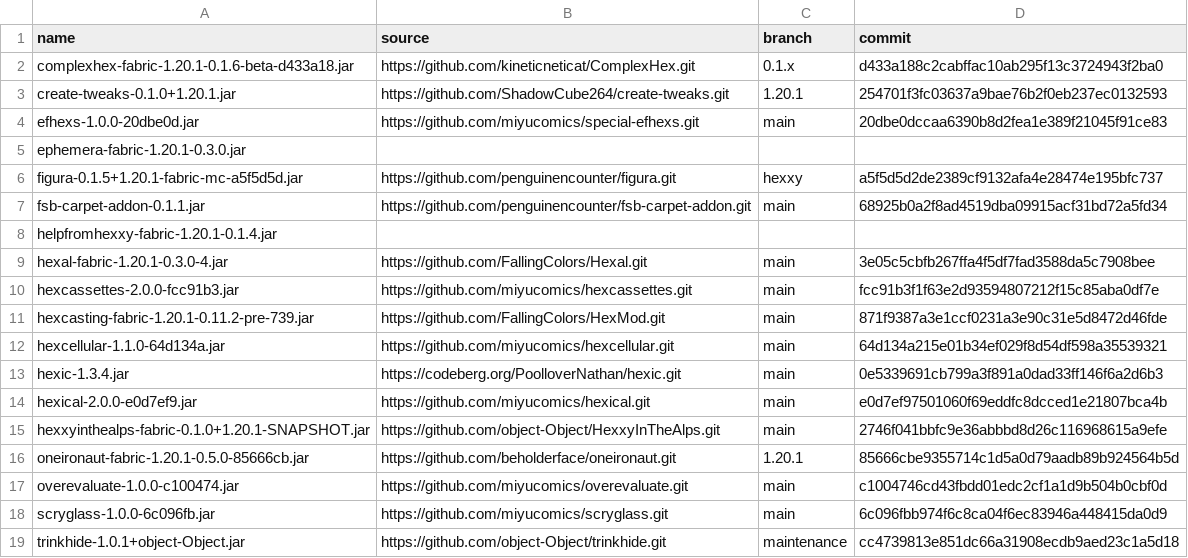
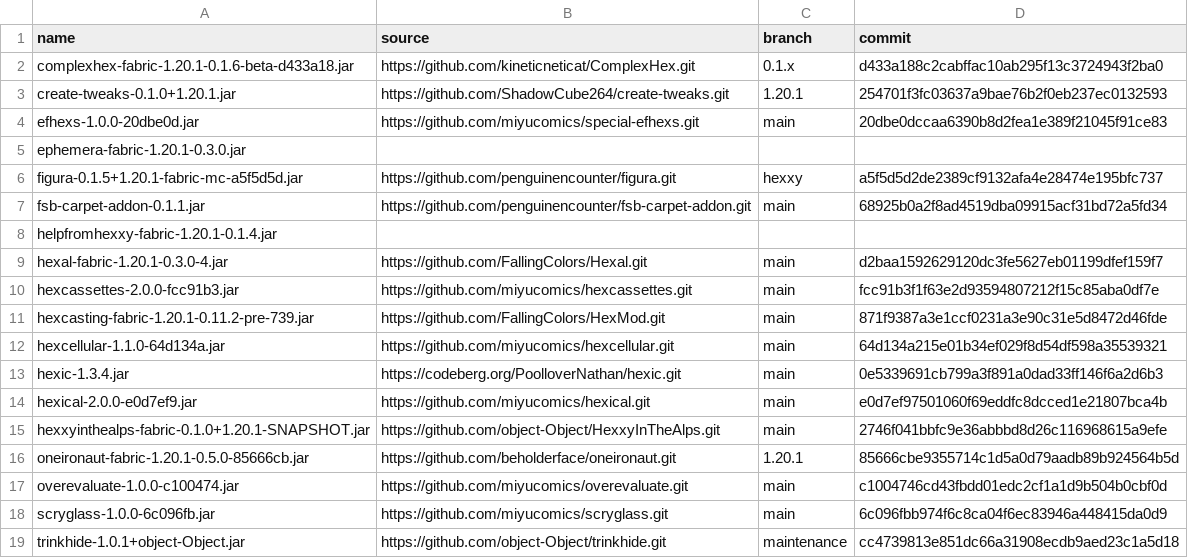
Before and after one commit to abilliontrillionstars/hexxy4, a CSV file: jarSources.csv, drawn as a sheet.

```diff
--- a/jarSources.csv
+++ b/jarSources.csv
@@ -8,3 +8,3 @@ fsb-carpet-addon-0.1.1.jar,https://github.com/penguinencounter/fsb-carpet-addon.
 helpfromhexxy-fabric-1.20.1-0.1.4.jar,,,
-hexal-fabric-1.20.1-0.3.0-4.jar,https://github.com/FallingColors/Hexal.git,main,3e05c5cbfb267ffa4f5df7fad3588da5c7908bee
+hexal-fabric-1.20.1-0.3.0-4.jar,https://github.com/FallingColors/Hexal.git,main,d2baa1592629120dc3fe5627eb01199dfef159f7
 hexcassettes-2.0.0-fcc91b3.jar,https://github.com/miyucomics/hexcassettes.git,main,fcc91b3f1f63e2d93594807212f15c85aba0df7e
```
Also changed, not shown: 1 other file.
